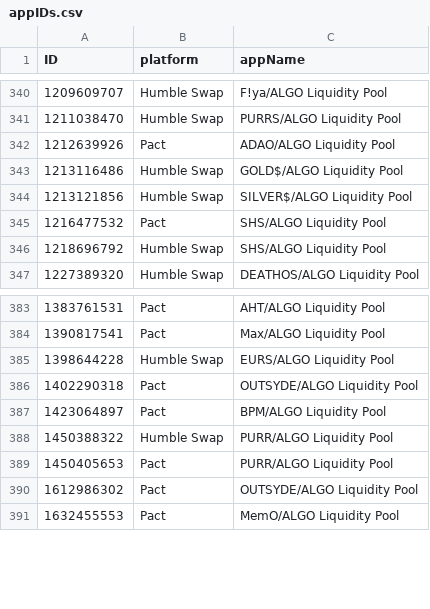
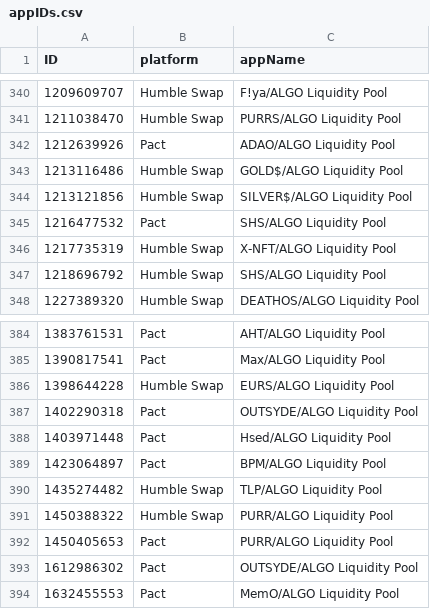
Before and after one commit to HashingSlash/Detechdefi, a CSV file: resources/appIDs.csv, drawn as a sheet; only a part is shown, gaps mark what is left out.

```diff
--- a/resources/appIDs.csv
+++ b/resources/appIDs.csv
@@ -345,2 +345,3 @@ ID,platform,appName
 1216477532,Pact,SHS/ALGO Liquidity Pool
+1217735319,Humble Swap,X-NFT/ALGO Liquidity Pool
 1218696792,Humble Swap,SHS/ALGO Liquidity Pool
@@ -386,3 +387,5 @@ ID,platform,appName
 1402290318,Pact,OUTSYDE/ALGO Liquidity Pool
+1403971448,Pact,Hsed/ALGO Liquidity Pool
 1423064897,Pact,BPM/ALGO Liquidity Pool
+1435274482,Humble Swap,TLP/ALGO Liquidity Pool
 1450388322,Humble Swap,PURR/ALGO Liquidity Pool
```
Also changed, not shown: resources/assets.csv, 2 other files.
